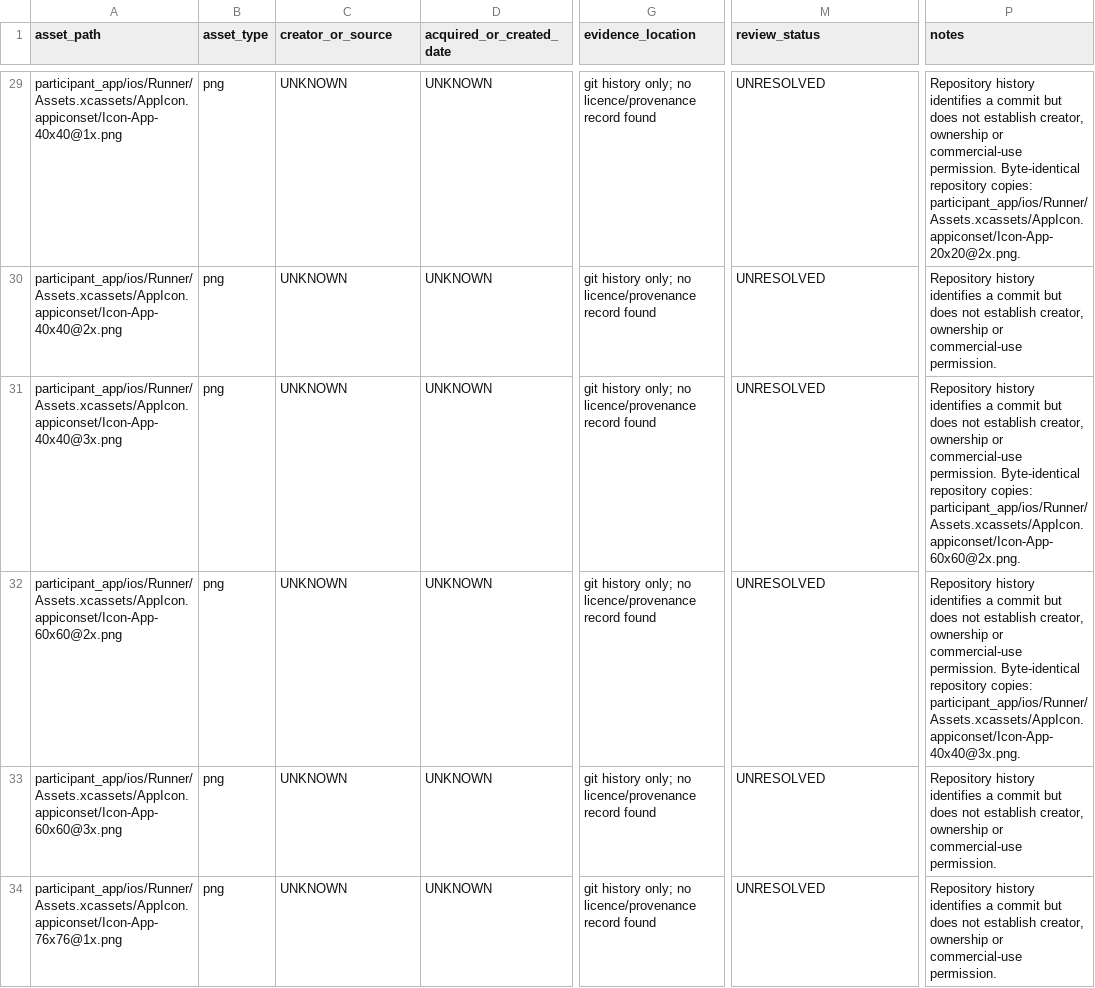
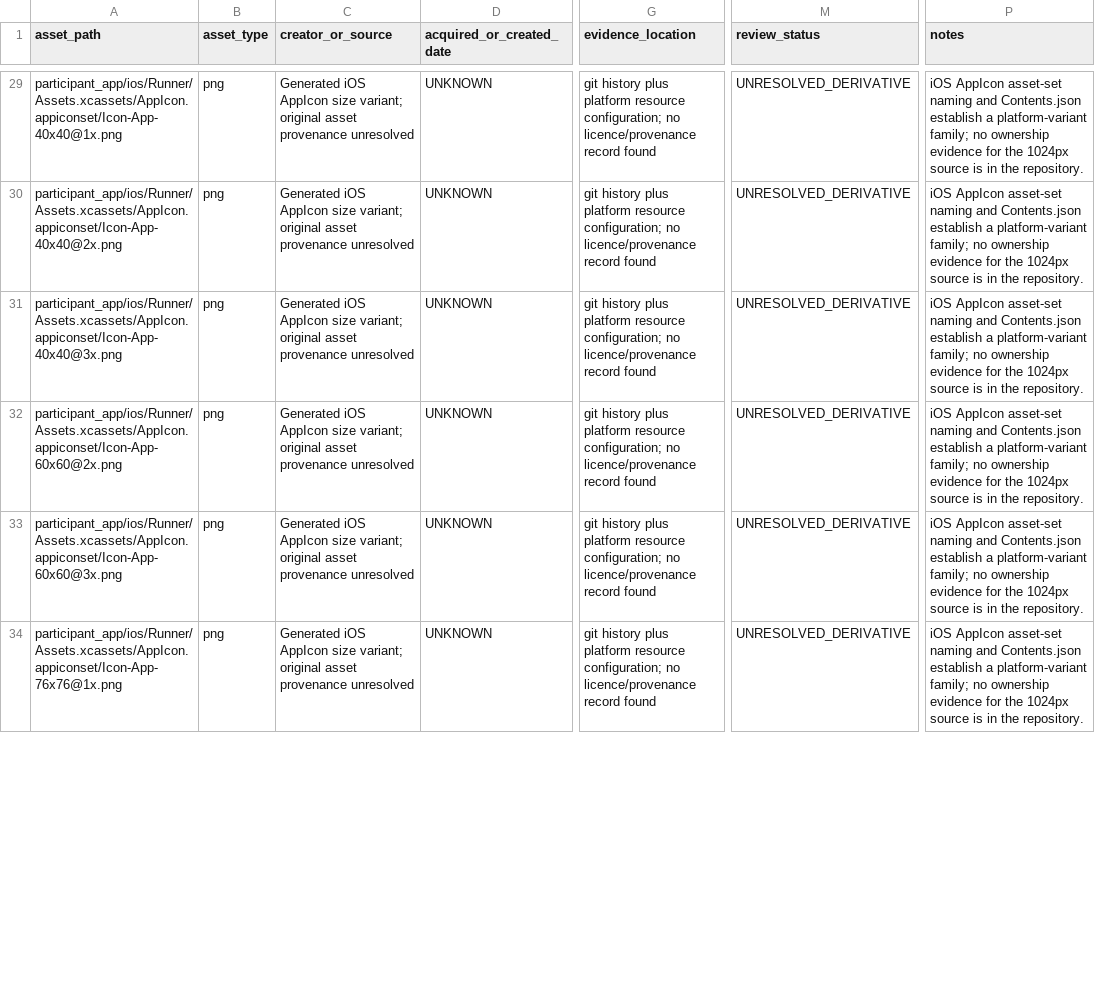
Before and after one commit to PolitisUK/pcip, a CSV file: docs/IP_ASSET_PROVENANCE_TEMPLATE.csv, drawn as a sheet; only a part is shown, gaps mark what is left out; the diff covers the shown part only; the diff names each change by its address in the sheet, - before the commit and + after, or states it on an @@ line.

Commit message:
chore: resolve deterministic IP evidence

```diff
--- a/docs/IP_ASSET_PROVENANCE_TEMPLATE.csv
+++ b/docs/IP_ASSET_PROVENANCE_TEMPLATE.csv
-C29:C34 (creator_or_source): UNKNOWN
+C29:C34 (creator_or_source): Generated iOS AppIcon size variant; original asset provenance unresolved
-G29:G34 (evidence_location): git history only; no licence/provenance…
+G29:G34 (evidence_location): git history plus platform resource configuration; no licence/provenance…
-M29:M34 (review_status): UNRESOLVED
+M29:M34 (review_status): UNRESOLVED_DERIVATIVE
-P29 (notes): Repository history identifies a commit but does not establish creator, ownership or commercial-use permission. Byte-identical repository copies: participant_app/ios/Runner/Assets.xcassets/AppIcon.appiconset/Icon-App-20x20@2x.png.
+P29 (notes): iOS AppIcon asset-set naming and Contents.json establish a platform-variant family; no ownership evidence for the 1024px source is in the repository.
-P30 (notes): Repository history identifies a commit but does not establish creator, ownership or commercial-use permission.
+P30 (notes): iOS AppIcon asset-set naming and Contents.json establish a platform-variant family; no ownership evidence for the 1024px source is in the repository.
-P31 (notes): Repository history identifies a commit but does not establish creator, ownership or commercial-use permission. Byte-identical repository copies: participant_app/ios/Runner/Assets.xcassets/AppIcon.appiconset/Icon-App-60x60@2x.png.
+P31 (notes): iOS AppIcon asset-set naming and Contents.json establish a platform-variant family; no ownership evidence for the 1024px source is in the repository.
-P32 (notes): Repository history identifies a commit but does not establish creator, ownership or commercial-use permission. Byte-identical repository copies: participant_app/ios/Runner/Assets.xcassets/AppIcon.appiconset/Icon-App-40x40@3x.png.
+P32 (notes): iOS AppIcon asset-set naming and Contents.json establish a platform-variant family; no ownership evidence for the 1024px source is in the repository.
-P33:P34 (notes): Repository history identifies a commit but does not establish creator, ownership or commercial-use permission.
+P33:P34 (notes): iOS AppIcon asset-set naming and Contents.json establish a platform-variant family; no ownership evidence for the 1024px source is in the repository.
```
Also changed, not shown: 106 edited cells elsewhere in this file, 7 other files.
